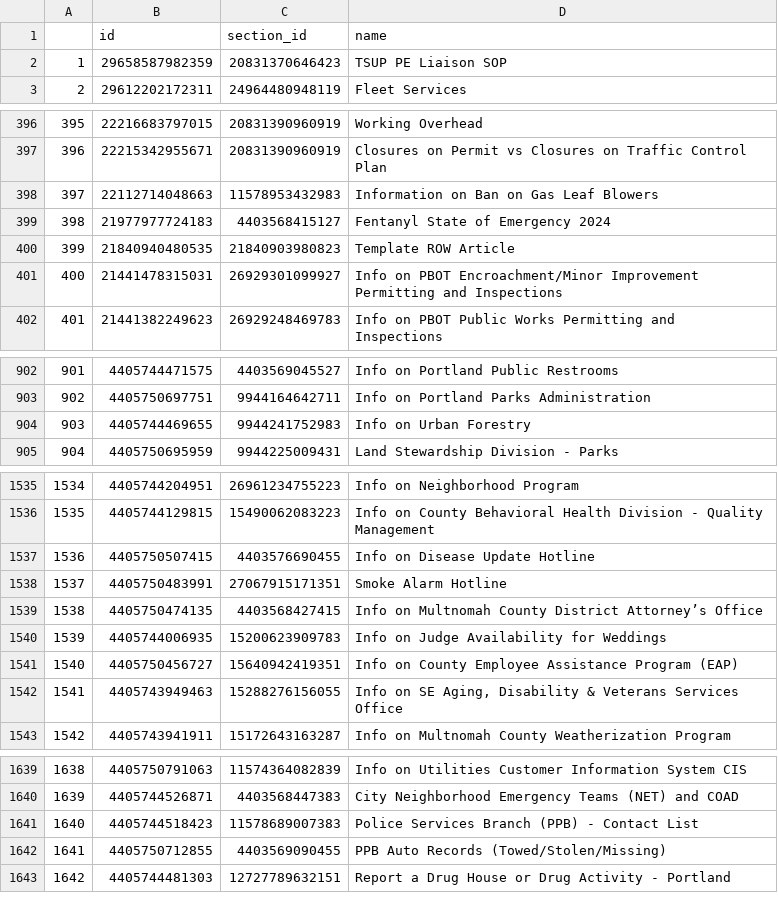
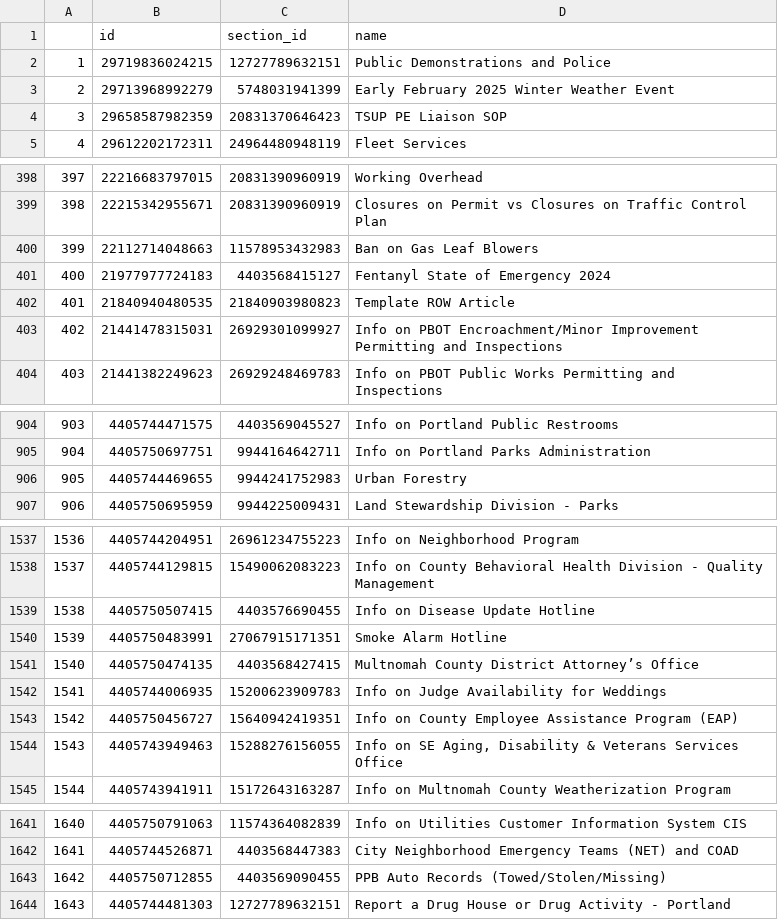
Before and after one commit to eGovPDX/zendesk-data-analysis, a CSV file: data/articles.csv, drawn as a sheet; only a part is shown, gaps mark what is left out; removed rows and columns are numbered as before the commit, all else as after; the diff names each change by its address in the sheet, - before the commit and + after, or states it on an @@ line.

```diff
--- a/data/articles.csv
+++ b/data/articles.csv
+row 2: 1 | 29719836024215 | 12727789632151 | Public Demonstrations and Police
+row 3: 2 | 29713968992279 | 5748031941399 | Early February 2025 Winter Weather Event
@@ column A renumbered from row 4 down @@
-D400 (name): Information on Ban on Gas Leaf Blowers
+D400 (name): Ban on Gas Leaf Blowers
-D906 (name): Info on Urban Forestry
+D906 (name): Urban Forestry
-D1541 (name): Info on Multnomah County…
+D1541 (name): Multnomah County…
-row 1641: 1640 | 4405744518423 | 11578689007383 | Police Services Branch (PPB) - Contact List
```
